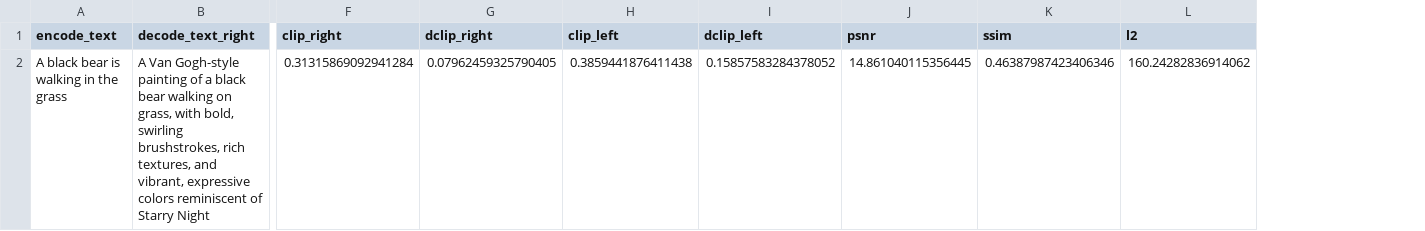
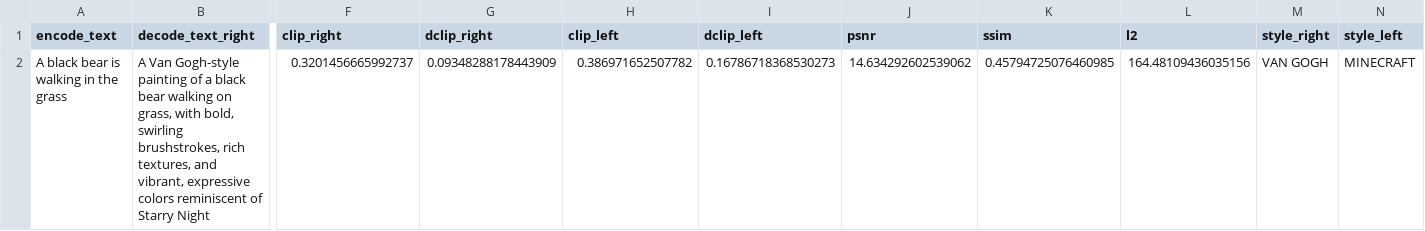
Before and after one commit to adriengoldszal/dual-style-image-gen, a CSV file: output/translate_text2img256_stable_diffusion_stochastic_142/eval_results.csv, drawn as a sheet; only a part is shown, gaps mark what is left out; removed rows and columns are numbered as before the commit, all else as after; rows hold the shown columns only; the diff names each change by its address in the sheet, - before the commit and + after, or states it on an @@ line.

```diff
--- a/output/translate_text2img256_stable_diffusion_stochastic_142/eval_results.csv
+++ b/output/translate_text2img256_stable_diffusion_stochastic_142/eval_results.csv
+column M (style_right), empty
+column N (style_left), empty
-row 2: A black bear is walking in the grass | A Van Gogh-style painting of a black bear walking on grass, with bold, swirling brushstrokes, rich textures, and vibrant, expressive colors reminiscent of Starry Night | 0.31315869092941284 | 0.07962459325790405 | 0.3859441876411438 | 0.15857583284378052 | 14.861040115356445 | 0.46387987423406346 | 160.24282836914062
+row 2: A black bear is walking in the grass | A Van Gogh-style painting of a black bear walking on grass, with bold, swirling brushstrokes, rich textures, and vibrant, expressive colors reminiscent of Starry Night | 0.3201456665992737 | 0.09348288178443909 | 0.386971652507782 | 0.16786718368530273 | 14.634292602539062 | 0.45794725076460985 | 164.48109436035156 | VAN GOGH | MINECRAFT
```
Also changed, not shown: 22 other files.
